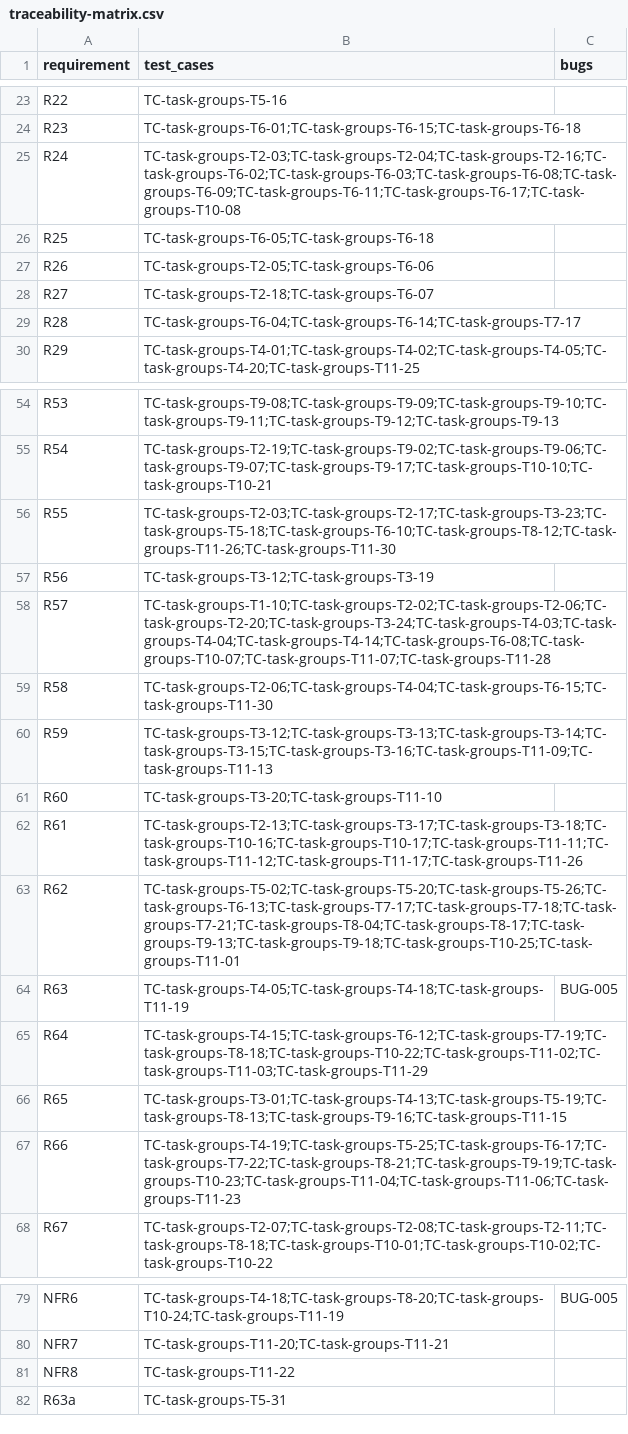
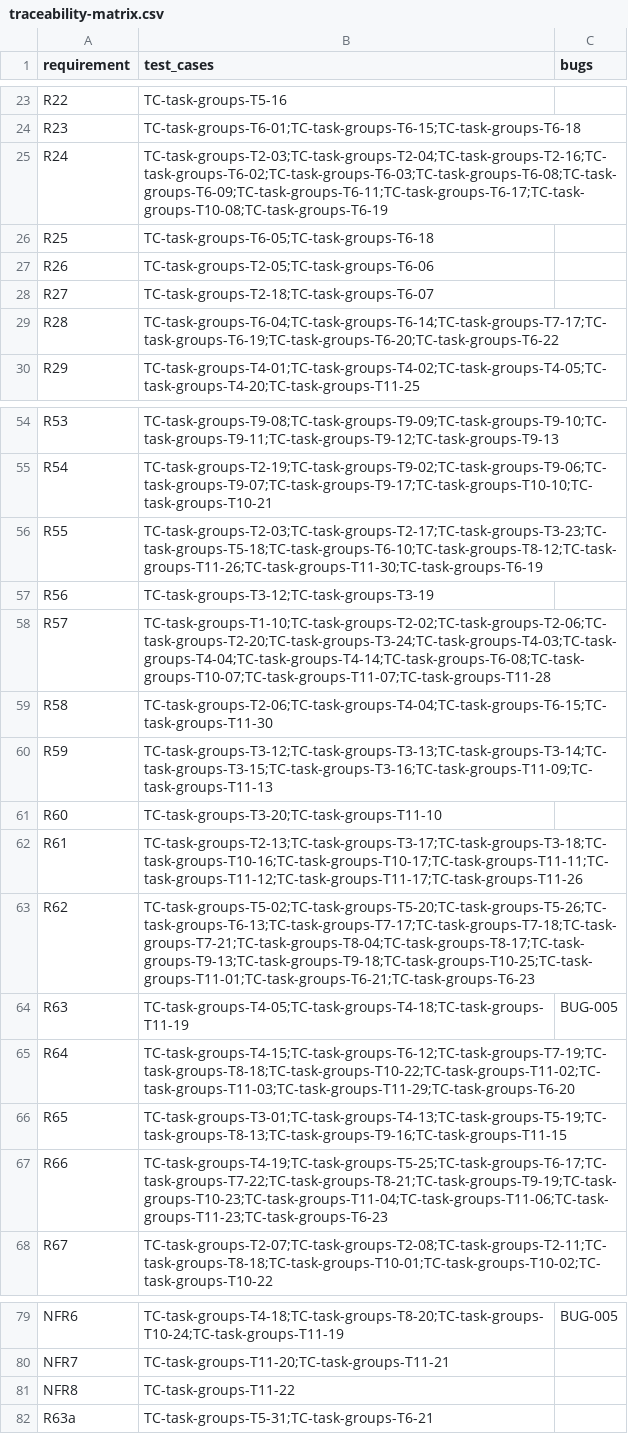
Before and after one commit to pham-cao/todo-list, a CSV file: docs/project/specs/task-groups/qa/traceability-matrix.csv, drawn as a sheet; only a part is shown, gaps mark what is left out.

```diff
--- a/docs/project/specs/task-groups/qa/traceability-matrix.csv
+++ b/docs/project/specs/task-groups/qa/traceability-matrix.csv
@@ -24,3 +24,3 @@ R22,TC-task-groups-T5-16,
 R23,TC-task-groups-T6-01;TC-task-groups-T6-15;TC-task-groups-T6-18,
-R24,TC-task-groups-T2-03;TC-task-groups-T2-04;TC-task-groups-T2-16;TC-task-groups-T6-02;TC-task-groups-T6-03;TC-task-groups-T6-08;TC-task-groups-T6-09;TC-task-groups-T6-11;TC-task-groups-T6-17;TC-task-groups-T10-08,
+R24,TC-task-groups-T2-03;TC-task-groups-T2-04;TC-task-groups-T2-16;TC-task-groups-T6-02;TC-task-groups-T6-03;TC-task-groups-T6-08;TC-task-groups-T6-09;TC-task-groups-T6-11;TC-task-groups-T6-17;TC-task-groups-T10-08;TC-task-groups-T6-19,
 R25,TC-task-groups-T6-05;TC-task-groups-T6-18,
@@ -28,3 +28,3 @@ R26,TC-task-groups-T2-05;TC-task-groups-T6-06,
 R27,TC-task-groups-T2-18;TC-task-groups-T6-07,
-R28,TC-task-groups-T6-04;TC-task-groups-T6-14;TC-task-groups-T7-17,
+R28,TC-task-groups-T6-04;TC-task-groups-T6-14;TC-task-groups-T7-17;TC-task-groups-T6-19;TC-task-groups-T6-20;TC-task-groups-T6-22,
 R29,TC-task-groups-T4-01;TC-task-groups-T4-02;TC-task-groups-T4-05;TC-task-groups-T4-20;TC-task-groups-T11-25,
@@ -55,3 +55,3 @@ R53,TC-task-groups-T9-08;TC-task-groups-T9-09;TC-task-groups-T9-10;TC-task-group
 R54,TC-task-groups-T2-19;TC-task-groups-T9-02;TC-task-groups-T9-06;TC-task-groups-T9-07;TC-task-groups-T9-17;TC-task-groups-T10-10;TC-task-groups-T10-21,
-R55,TC-task-groups-T2-03;TC-task-groups-T2-17;TC-task-groups-T3-23;TC-task-groups-T5-18;TC-task-groups-T6-10;TC-task-groups-T8-12;TC-task-groups-T11-26;TC-task-groups-T11-30,
+R55,TC-task-groups-T2-03;TC-task-groups-T2-17;TC-task-groups-T3-23;TC-task-groups-T5-18;TC-task-groups-T6-10;TC-task-groups-T8-12;TC-task-groups-T11-26;TC-task-groups-T11-30;TC-task-groups-T6-19,
 R56,TC-task-groups-T3-12;TC-task-groups-T3-19,
@@ -62,7 +62,7 @@ R60,TC-task-groups-T3-20;TC-task-groups-T11-10,
 R61,TC-task-groups-T2-13;TC-task-groups-T3-17;TC-task-groups-T3-18;TC-task-groups-T10-16;TC-task-groups-T10-17;TC-task-groups-T11-11;TC-task-groups-T11-12;TC-task-groups-T11-17;TC-task-groups-T11-26,
-R62,TC-task-groups-T5-02;TC-task-groups-T5-20;TC-task-groups-T5-26;TC-task-groups-T6-13;TC-task-groups-T7-17;TC-task-groups-T7-18;TC-task-groups-T7-21;TC-task-groups-T8-04;TC-task-groups-T8-17;TC-task-groups-T9-13;TC-task-groups-T9-18;TC-task-groups-T10-25;TC-task-groups-T11-01,
+R62,TC-task-groups-T5-02;TC-task-groups-T5-20;TC-task-groups-T5-26;TC-task-groups-T6-13;TC-task-groups-T7-17;TC-task-groups-T7-18;TC-task-groups-T7-21;TC-task-groups-T8-04;TC-task-groups-T8-17;TC-task-groups-T9-13;TC-task-groups-T9-18;TC-task-groups-T10-25;TC-task-groups-T11-01;TC-task-groups-T6-21;TC-task-groups-T6-23,
 R63,TC-task-groups-T4-05;TC-task-groups-T4-18;TC-task-groups-T11-19,BUG-005
-R64,TC-task-groups-T4-15;TC-task-groups-T6-12;TC-task-groups-T7-19;TC-task-groups-T8-18;TC-task-groups-T10-22;TC-task-groups-T11-02;TC-task-groups-T11-03;TC-task-groups-T11-29,
+R64,TC-task-groups-T4-15;TC-task-groups-T6-12;TC-task-groups-T7-19;TC-task-groups-T8-18;TC-task-groups-T10-22;TC-task-groups-T11-02;TC-task-groups-T11-03;TC-task-groups-T11-29;TC-task-groups-T6-20,
 R65,TC-task-groups-T3-01;TC-task-groups-T4-13;TC-task-groups-T5-19;TC-task-groups-T8-13;TC-task-groups-T9-16;TC-task-groups-T11-15,
-R66,TC-task-groups-T4-19;TC-task-groups-T5-25;TC-task-groups-T6-17;TC-task-groups-T7-22;TC-task-groups-T8-21;TC-task-groups-T9-19;TC-task-groups-T10-23;TC-task-groups-T11-04;TC-task-groups-T11-06;TC-task-groups-T11-23,
+R66,TC-task-groups-T4-19;TC-task-groups-T5-25;TC-task-groups-T6-17;TC-task-groups-T7-22;TC-task-groups-T8-21;TC-task-groups-T9-19;TC-task-groups-T10-23;TC-task-groups-T11-04;TC-task-groups-T11-06;TC-task-groups-T11-23;TC-task-groups-T6-23,
 R67,TC-task-groups-T2-07;TC-task-groups-T2-08;TC-task-groups-T2-11;TC-task-groups-T8-18;TC-task-groups-T10-01;TC-task-groups-T10-02;TC-task-groups-T10-22,
@@ -81,2 +81,2 @@ NFR7,TC-task-groups-T11-20;TC-task-groups-T11-21,
 NFR8,TC-task-groups-T11-22,
-R63a,TC-task-groups-T5-31,
+R63a,TC-task-groups-T5-31;TC-task-groups-T6-21,
```
Also changed, not shown: docs/project/specs/task-groups/qa/test-cases.csv, docs/project/specs/task-groups/qa/test-execution-log.csv, 33 other files.
